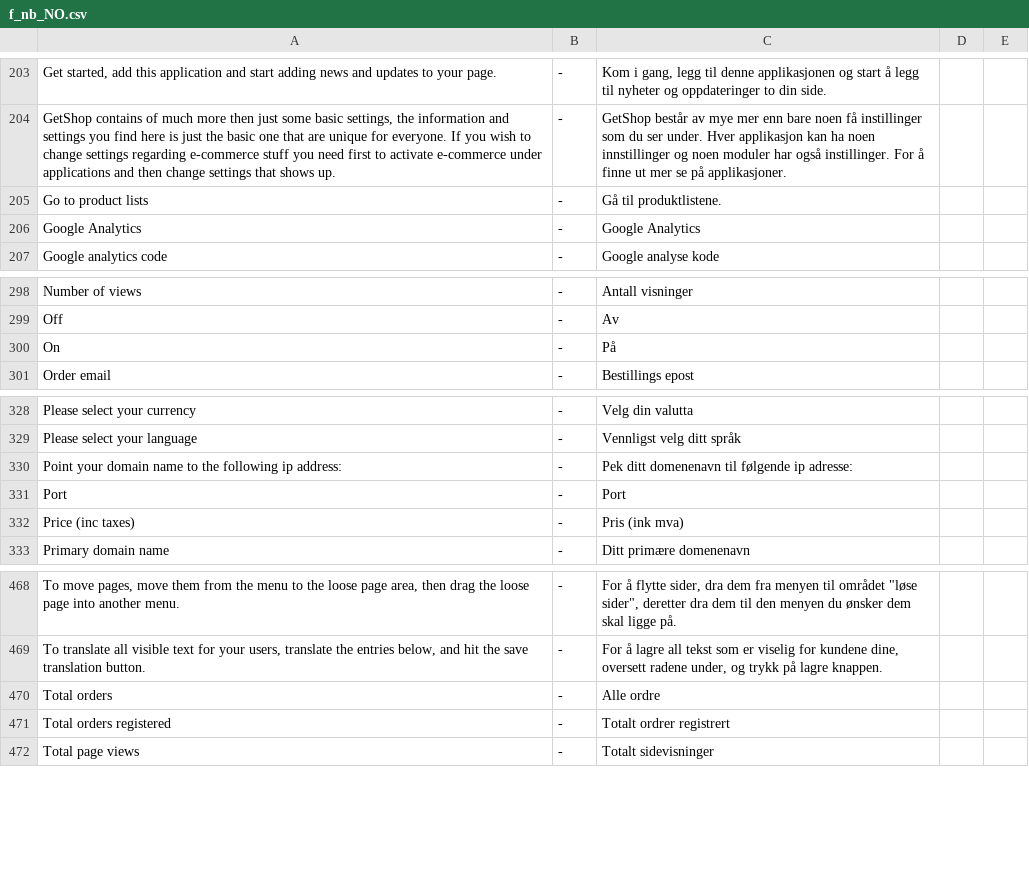
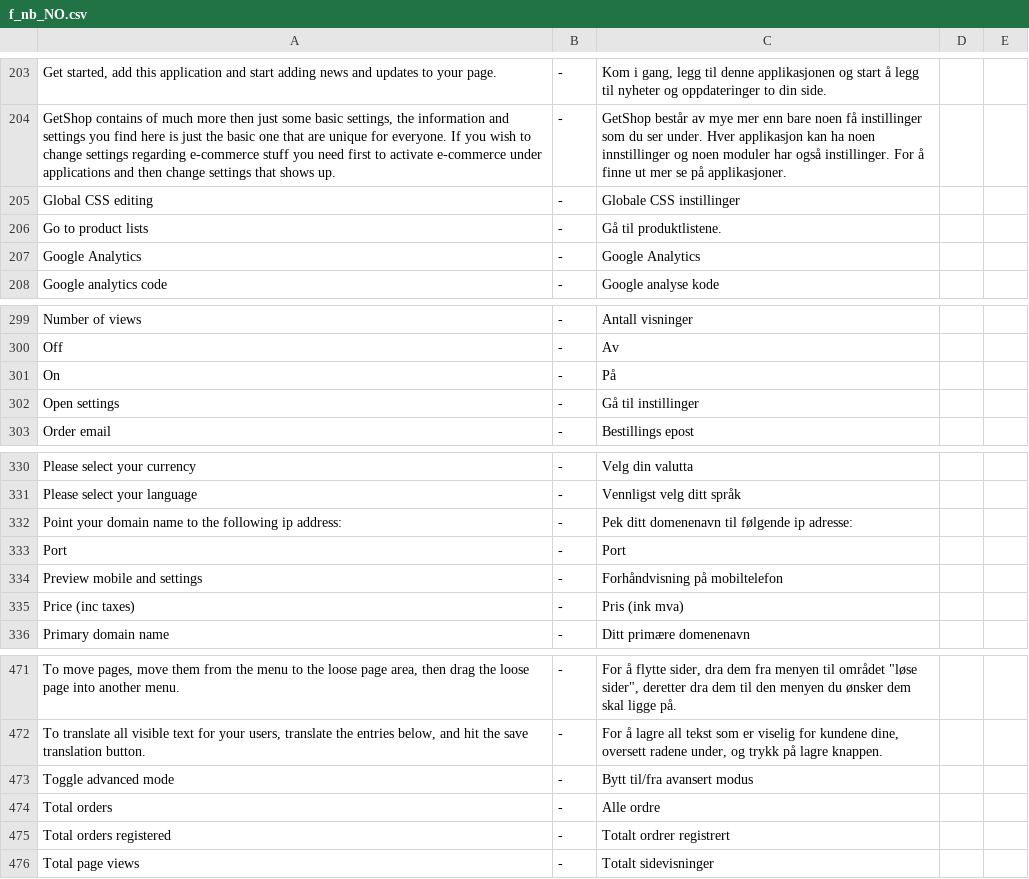
Before and after one commit to tamzidoronno/zaui-v4, a CSV file: com.getshop.client/ROOT/translation/f_nb_NO.csv, drawn as a sheet; only a part is shown, gaps mark what is left out.

Commit message:
More translation

```diff
--- a/com.getshop.client/ROOT/translation/f_nb_NO.csv
+++ b/com.getshop.client/ROOT/translation/f_nb_NO.csv
@@ -204,2 +204,3 @@ Get started, add this application and start adding news and updates to your page
 GetShop contains of much more then just some basic settings, the information and settings you find here is just the basic one that are unique for everyone. If you wish to change settings regarding e-commerce stuff you need first to activate e-commerce under applications and then change settings that shows up.;-;GetShop består av mye mer enn bare noen få instillinger som du ser under. Hver applikasjon kan ha noen innstillinger og noen moduler har også instillinger. For å finne ut mer se på applikasjoner.
+Global CSS editing;-;Globale CSS instillinger
 Go to product lists;-;Gå til produktlistene.
@@ -300,2 +301,3 @@ Off;-;Av
 On;-;På
+Open settings;-;Gå til instillinger
 Order email;-;Bestillings epost
@@ -331,2 +333,3 @@ Point your domain name to the following ip address:;-;Pek ditt domenenavn til f
 Port;-;Port
+Preview mobile and settings;-;Forhåndvisning på mobiltelefon
 Price (inc taxes);-;Pris (ink mva)
@@ -469,2 +472,3 @@ To move pages, move them from the menu to the loose page area, then drag the loo
 To translate all visible text for your users, translate the entries below, and hit the save translation button.;-;For å lagre all tekst som er viselig for kundene dine, oversett radene under, og trykk på lagre knappen.
+Toggle advanced mode;-;Bytt til/fra avansert modus
 Total orders;-;Alle ordre
```
Also changed, not shown: com.getshop.client/ROOT/translation/stripped/f_nb_NO.csv.
